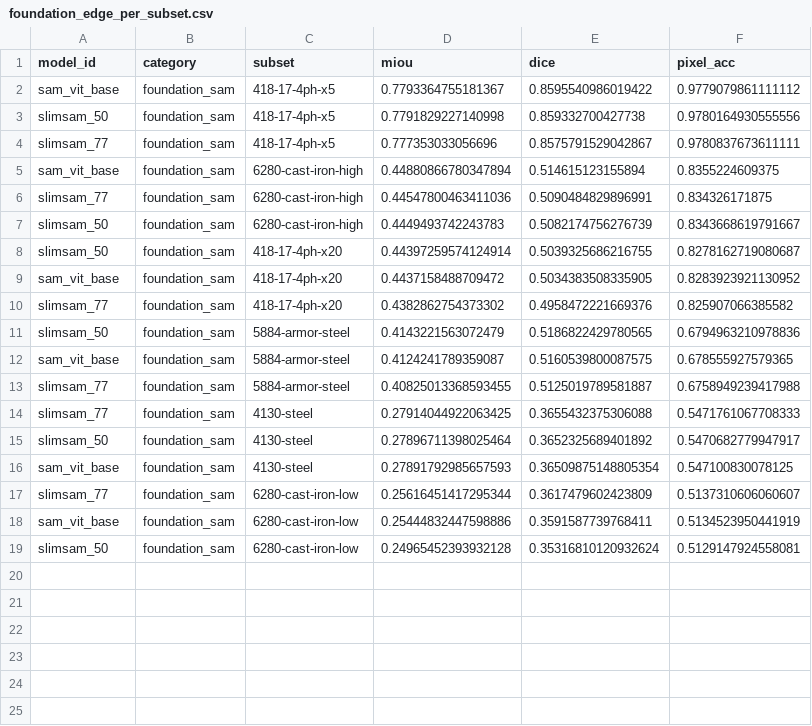
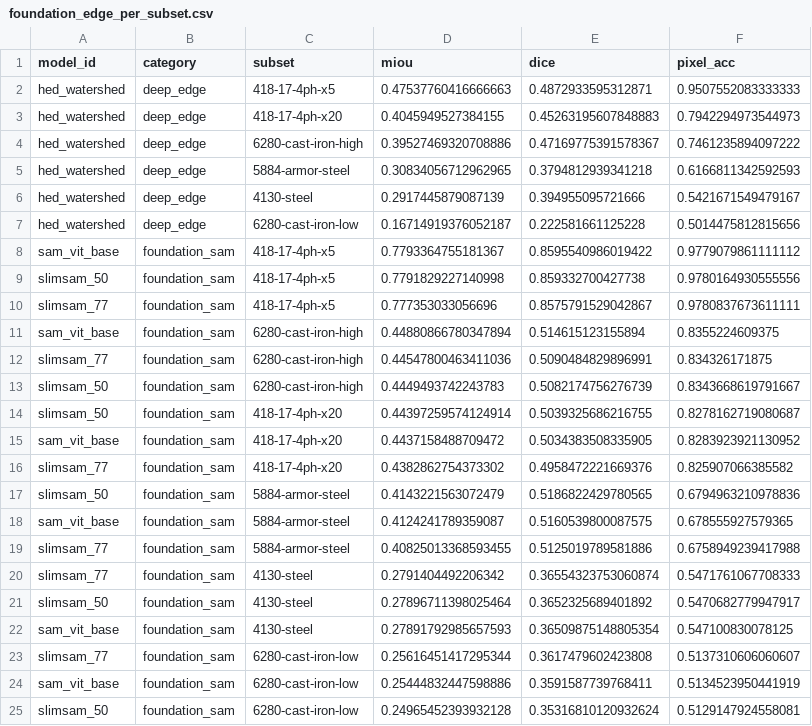
Before and after one commit to scientific-computing-user/amam-benchmark-site, a CSV file: repro/results/foundation_edge/foundation_edge_per_subset.csv, drawn as a sheet.

Commit message:
repro(nosplit): run foundation hed_watershed on 128 pairs

```diff
--- a/repro/results/foundation_edge/foundation_edge_per_subset.csv
+++ b/repro/results/foundation_edge/foundation_edge_per_subset.csv
@@ -1,2 +1,8 @@
 model_id,category,subset,miou,dice,pixel_acc
+hed_watershed,deep_edge,418-17-4ph-x5,0.47537760416666663,0.4872933595312871,0.9507552083333333
+hed_watershed,deep_edge,418-17-4ph-x20,0.4045949527384155,0.45263195607848883,0.7942294973544973
+hed_watershed,deep_edge,6280-cast-iron-high,0.39527469320708886,0.47169775391578367,0.7461235894097222
+hed_watershed,deep_edge,5884-armor-steel,0.30834056712962965,0.3794812939341218,0.6166811342592593
+hed_watershed,deep_edge,4130-steel,0.2917445879087139,0.394955095721666,0.5421671549479167
+hed_watershed,deep_edge,6280-cast-iron-low,0.16714919376052187,0.222581661125228,0.5014475812815656
 sam_vit_base,foundation_sam,418-17-4ph-x5,0.7793364755181367,0.8595540986019422,0.9779079861111112
@@ -12,7 +18,7 @@ slimsam_50,foundation_sam,5884-armor-steel,0.4143221563072479,0.5186822429780565
 sam_vit_base,foundation_sam,5884-armor-steel,0.4124241789359087,0.5160539800087575,0.678555927579365
-slimsam_77,foundation_sam,5884-armor-steel,0.40825013368593455,0.5125019789581887,0.6758949239417988
-slimsam_77,foundation_sam,4130-steel,0.27914044922063425,0.3655432375306088,0.5471761067708333
+slimsam_77,foundation_sam,5884-armor-steel,0.40825013368593455,0.5125019789581886,0.6758949239417988
+slimsam_77,foundation_sam,4130-steel,0.2791404492206342,0.36554323753060874,0.5471761067708333
 slimsam_50,foundation_sam,4130-steel,0.27896711398025464,0.3652325689401892,0.5470682779947917
 sam_vit_base,foundation_sam,4130-steel,0.27891792985657593,0.36509875148805354,0.547100830078125
-slimsam_77,foundation_sam,6280-cast-iron-low,0.25616451417295344,0.3617479602423809,0.5137310606060607
+slimsam_77,foundation_sam,6280-cast-iron-low,0.25616451417295344,0.3617479602423808,0.5137310606060607
 sam_vit_base,foundation_sam,6280-cast-iron-low,0.25444832447598886,0.3591587739768411,0.5134523950441919
```
Also changed, not shown: repro/results/foundation_edge/foundation_edge_summary.csv, 4 other files.
